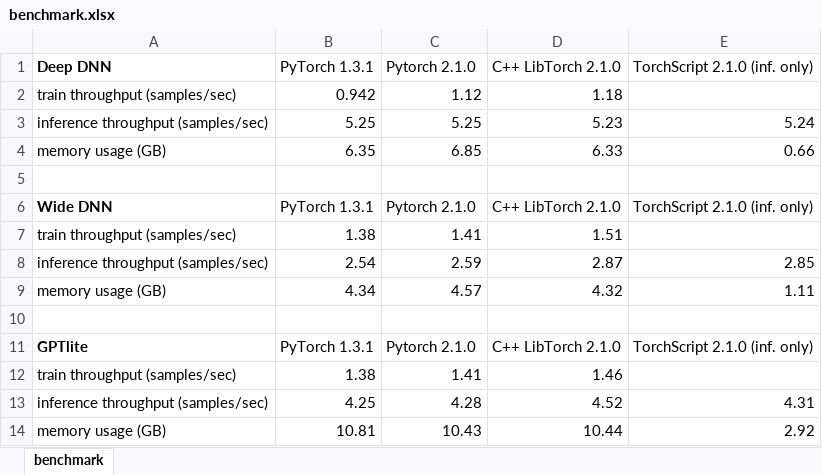
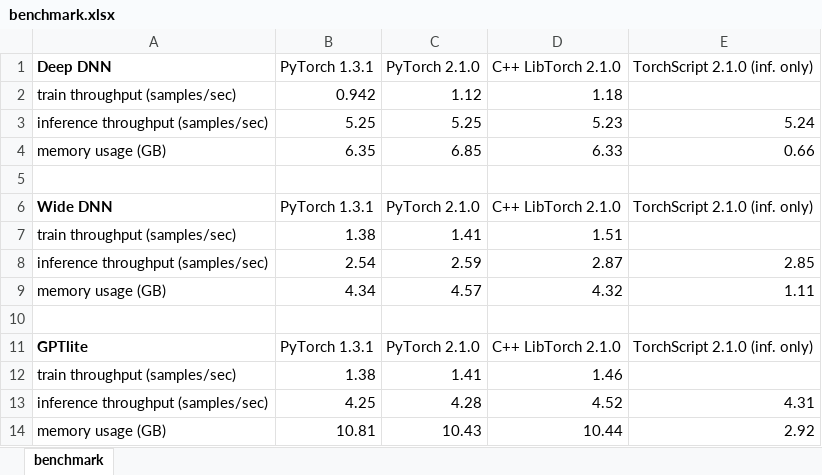
Before and after one commit to brunomaga/brunomaga.github.io, an Excel workbook: assets/gptlite-cpp/benchmark.xlsx, sheet benchmark, drawn as a sheet; values as stored, in another font and other column widths than the file's, no borders; charts and pictures not drawn; the diff names each change by its address in the sheet, - before the commit and + after, or states it on an @@ line.

```diff
--- a/assets/gptlite-cpp/benchmark.xlsx (sheet benchmark)
+++ b/assets/gptlite-cpp/benchmark.xlsx (sheet benchmark)
-C1: Pytorch 2.1.0
+C1: PyTorch 2.1.0
-C6 (PyTorch 2.1.0): Pytorch 2.1.0
+C6 (PyTorch 2.1.0): PyTorch 2.1.0
-C11 (PyTorch 2.1.0): Pytorch 2.1.0
+C11 (PyTorch 2.1.0): PyTorch 2.1.0
```
Also changed, not shown: charts or pictures, 4 other files.
